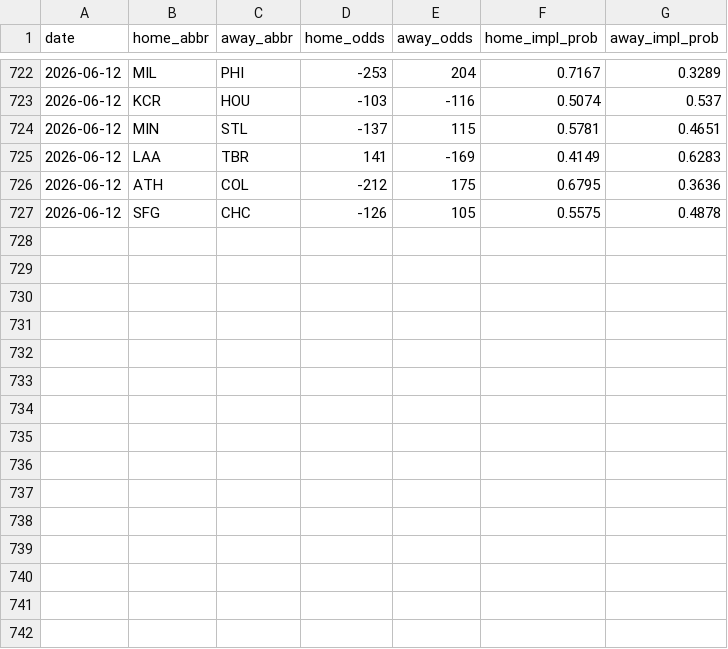
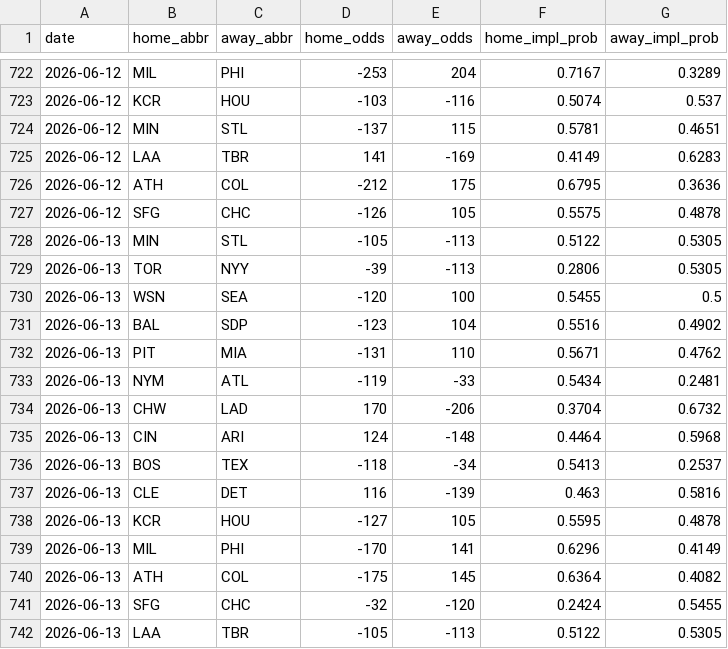
Before and after one commit to codys19/mlb-predictormlb-predictor, a CSV file: raw/odds_history.csv, drawn as a sheet; only a part is shown, gaps mark what is left out.

```diff
--- a/raw/odds_history.csv
+++ b/raw/odds_history.csv
@@ -727 +727,16 @@ date,home_abbr,away_abbr,home_odds,away_odds,home_impl_prob,away_impl_prob
 2026-06-12,SFG,CHC,-126,105,0.5575,0.4878
+2026-06-13,MIN,STL,-105,-113,0.5122,0.5305
+2026-06-13,TOR,NYY,-39,-113,0.2806,0.5305
+2026-06-13,WSN,SEA,-120,100,0.5455,0.5
+2026-06-13,BAL,SDP,-123,104,0.5516,0.4902
+2026-06-13,PIT,MIA,-131,110,0.5671,0.4762
+2026-06-13,NYM,ATL,-119,-33,0.5434,0.2481
+2026-06-13,CHW,LAD,170,-206,0.3704,0.6732
+2026-06-13,CIN,ARI,124,-148,0.4464,0.5968
+2026-06-13,BOS,TEX,-118,-34,0.5413,0.2537
+2026-06-13,CLE,DET,116,-139,0.463,0.5816
+2026-06-13,KCR,HOU,-127,105,0.5595,0.4878
+2026-06-13,MIL,PHI,-170,141,0.6296,0.4149
+2026-06-13,ATH,COL,-175,145,0.6364,0.4082
+2026-06-13,SFG,CHC,-32,-120,0.2424,0.5455
+2026-06-13,LAA,TBR,-105,-113,0.5122,0.5305
```
Also changed, not shown: 8 other files.
